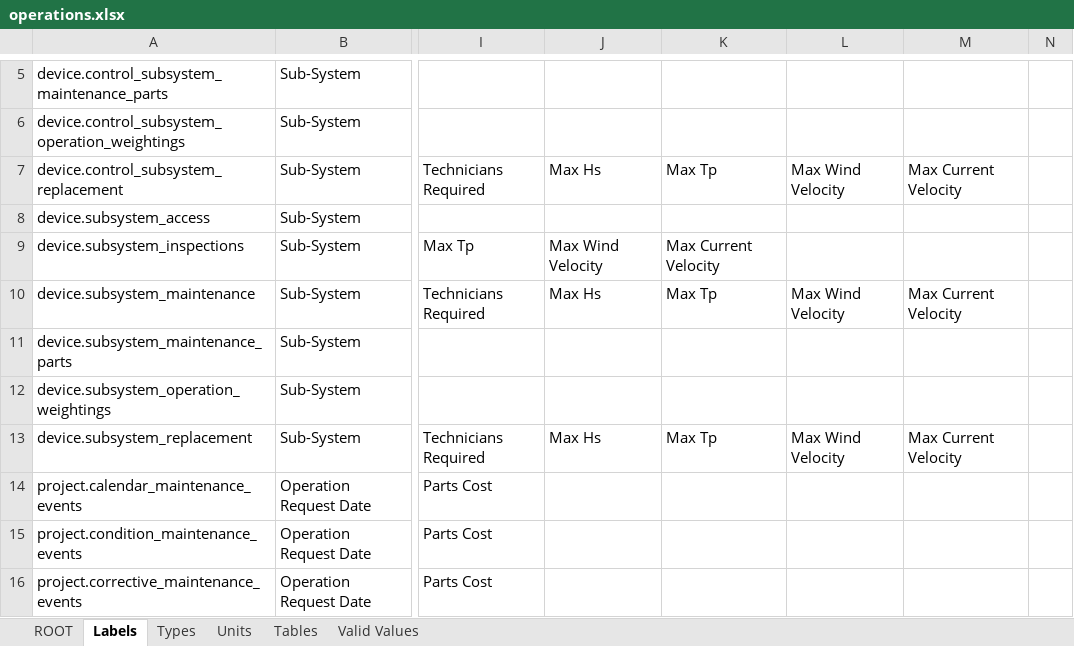
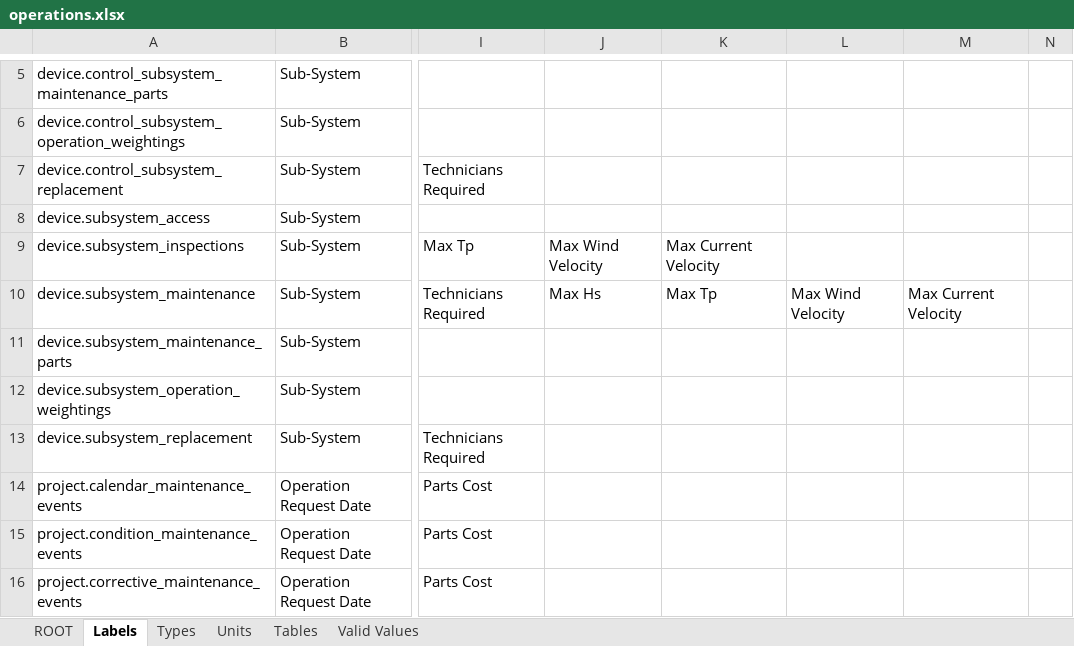
Before and after one commit to DTOcean/dtocean-core, an Excel workbook: dds/operations.xlsx, sheet Labels, drawn as a sheet; only a part is shown, gaps mark what is left out; values as stored, in another font and other column widths than the file's, no borders; the diff names each change by its address in the sheet, - before the commit and + after, or states it on an @@ line.

```diff
--- a/dds/operations.xlsx (sheet Labels)
+++ b/dds/operations.xlsx (sheet Labels)
-J7: Max Hs
+J7: (empty)
-K7: Max Tp
+K7: (empty)
-L7: Max Wind Velocity
+L7: (empty)
-M7: Max Current Velocity
+M7: (empty)
-J13: Max Hs
+J13: (empty)
-K13: Max Tp
+K13: (empty)
-L13: Max Wind Velocity
+L13: (empty)
-M13: Max Current Velocity
+M13: (empty)
```
Also changed, not shown: sheet Types, sheet Units, dds/economics.xlsx, test_data/operations/device_requirements.xlsx, 2 other files.
